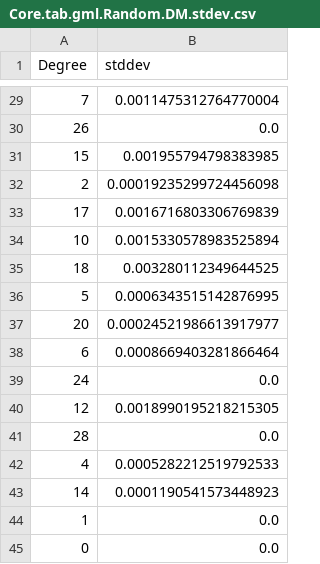
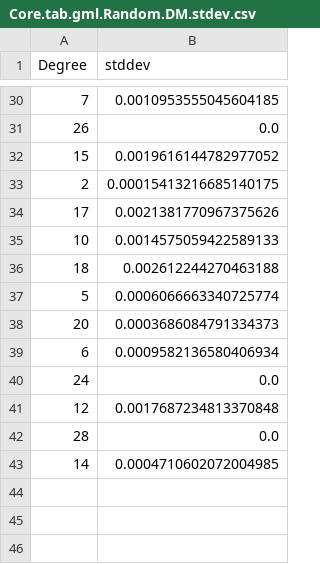
Before and after one commit to Guardianofgotham/NB_GRP_PROJECT, a CSV file: outputs/Core.tab.gml.Random.DM.stdev.csv, drawn as a sheet; only a part is shown, gaps mark what is left out; the diff covers the shown part only.

```diff
--- a/outputs/Core.tab.gml.Random.DM.stdev.csv
+++ b/outputs/Core.tab.gml.Random.DM.stdev.csv
@@ -29,17 +30,14 @@ Degree, stddev
-7, 0.0011475312764770004
+7, 0.0010953555045604185
 26, 0.0
-15, 0.001955794798383985
-2, 0.00019235299724456098
-17, 0.0016716803306769839
-10, 0.0015330578983525894
-18, 0.003280112349644525
-5, 0.0006343515142876995
-20, 0.00024521986613917977
-6, 0.0008669403281866464
+15, 0.0019616144782977052
+2, 0.00015413216685140175
+17, 0.0021381770967375626
+10, 0.0014575059422589133
+18, 0.002612244270463188
+5, 0.0006066663340725774
+20, 0.0003686084791334373
+6, 0.0009582136580406934
 24, 0.0
-12, 0.0018990195218215305
+12, 0.0017687234813370848
 28, 0.0
-4, 0.0005282212519792533
-14, 0.0001190541573448923
-1, 0.0
-0, 0.0
+14, 0.0004710602072004985
```
Also changed, not shown: 2 added rows, 1 removed row and 12 edited cells elsewhere in this file, outputs/Core.tab.gml.Random.EBA.csv, outputs/Core.tab.gml.Random.EBA.stdev.csv, 5 other files.
